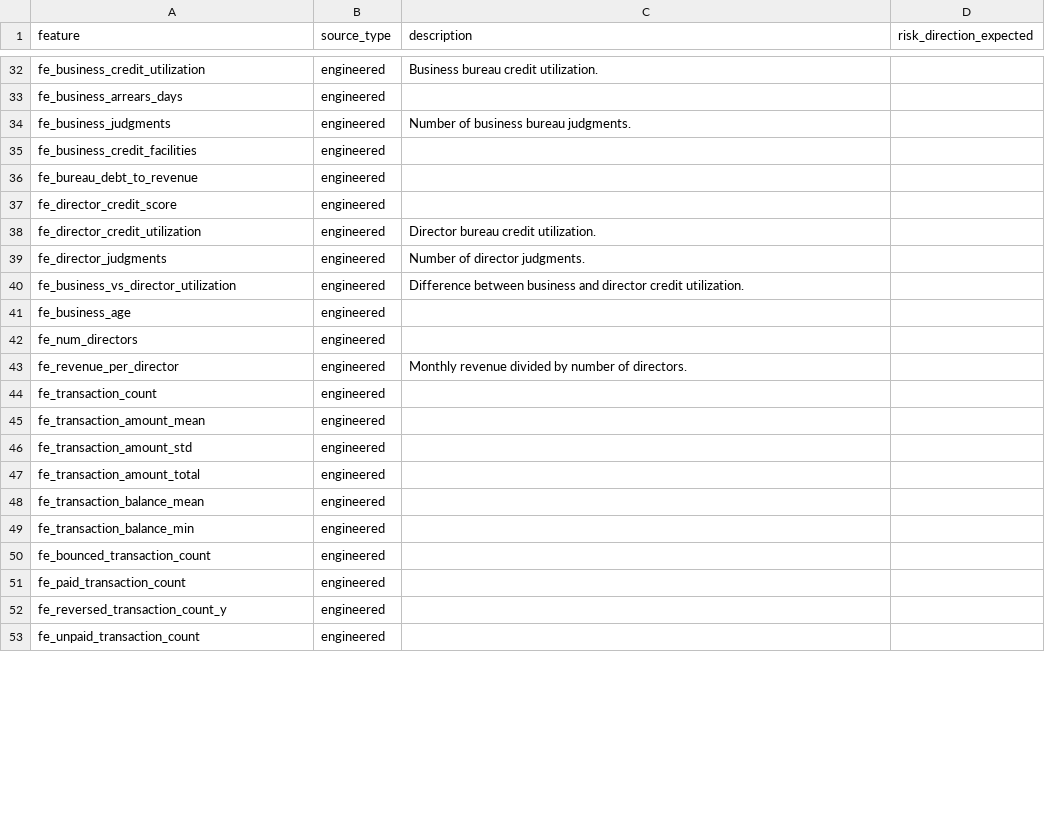
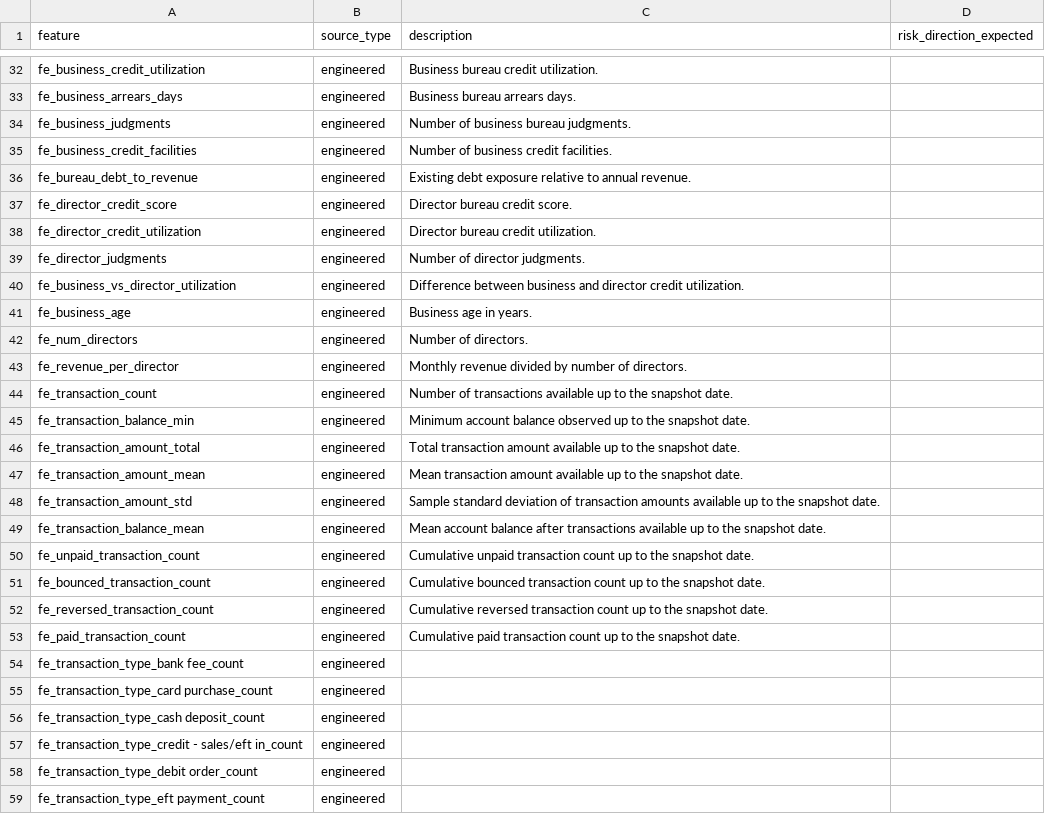
Before and after one commit to OreyDataScience/Financial-Intelligence-System, a CSV file: 05-financial-scoring/01-population-model/outputs/feature_metadata.csv, drawn as a sheet; only a part is shown, gaps mark what is left out; removed rows and columns are numbered as before the commit, all else as after; the diff covers the shown part only; the diff names each change by its address in the sheet, - before the commit and + after, or states it on an @@ line.

```diff
--- a/05-financial-scoring/01-population-model/outputs/feature_metadata.csv
+++ b/05-financial-scoring/01-population-model/outputs/feature_metadata.csv
-C33 (description): (empty)
+C33 (description): Business bureau arrears days.
-C35 (description): (empty)
+C35 (description): Number of business credit facilities.
-C36 (description): (empty)
+C36 (description): Existing debt exposure relative to annual revenue.
-C37 (description): (empty)
+C37 (description): Director bureau credit score.
-C41 (description): (empty)
+C41 (description): Business age in years.
-C42 (description): (empty)
+C42 (description): Number of directors.
-C44 (description): (empty)
+C44 (description): Number of transactions available up to the snapshot date.
+row 45: fe_transaction_balance_min | engineered | Minimum account balance observed up to the snapshot date.
+row 46: fe_transaction_amount_total | engineered | Total transaction amount available up to the snapshot date.
-C47 (description): (empty)
+C47 (description): Mean transaction amount available up to the snapshot date.
-C48 (description): (empty)
+C48 (description): Sample standard deviation of transaction amounts available up to the snapshot date.
-row 47: fe_transaction_amount_total | engineered
-C49 (description): (empty)
+C49 (description): Mean account balance after transactions available up to the snapshot date.
-row 49: fe_transaction_balance_min | engineered
+row 50: fe_unpaid_transaction_count | engineered | Cumulative unpaid transaction count up to the snapshot date.
-C51 (description): (empty)
+C51 (description): Cumulative bounced transaction count up to the snapshot date.
+row 52: fe_reversed_transaction_count | engineered | Cumulative reversed transaction count up to the snapshot date.
-C53 (description): (empty)
+C53 (description): Cumulative paid transaction count up to the snapshot date.
+row 54: fe_transaction_type_bank fee_count | engineered
+row 55: fe_transaction_type_card purchase_count | engineered
+row 56: fe_transaction_type_cash deposit_count | engineered
+row 57: fe_transaction_type_credit - sales/eft in_count | engineered
-A58 (feature): fe_reversed_transaction_count_y
+A58 (feature): fe_transaction_type_debit order_count
-A59 (feature): fe_unpaid_transaction_count
+A59 (feature): fe_transaction_type_eft payment_count
```
Also changed, not shown: 2 added rows, 2 removed rows and 16 edited cells elsewhere in this file, 05-financial-scoring/01-population-model/outputs/engineered_feature_summary.csv, 05-financial-scoring/01-population-model/outputs/preprocessed_feature_list.csv, 6 other files.
